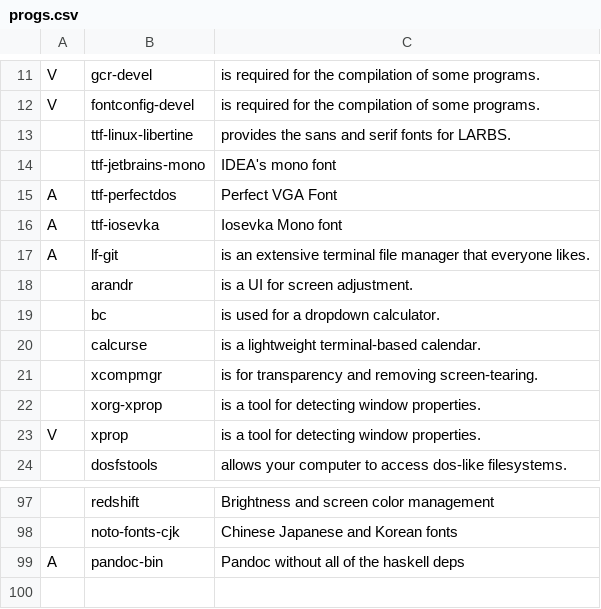
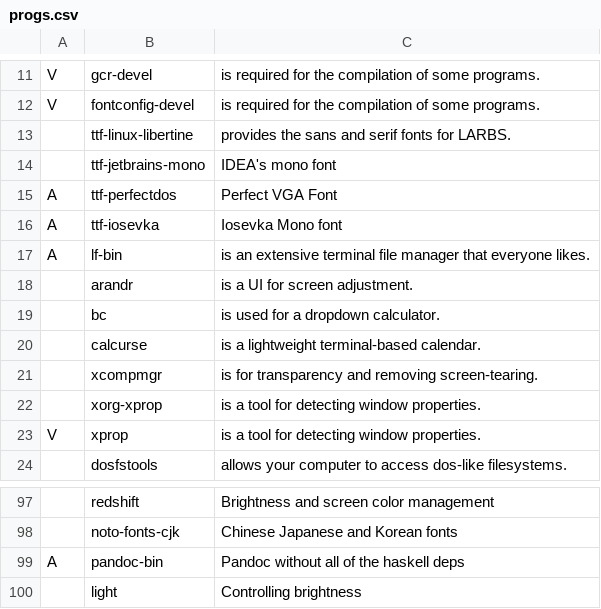
Before and after one commit to ephjos/LARBS, a CSV file: progs.csv, drawn as a sheet; only a part is shown, gaps mark what is left out; the diff names each change by its address in the sheet, - before the commit and + after, or states it on an @@ line.

Commit message:
Updated progs, added light to sudoers

```diff
--- a/progs.csv
+++ b/progs.csv
-B17: lf-git
+B17: lf-bin
+row 100:  | light | Controlling brightness
```
Also changed, not shown: 1 other file.
